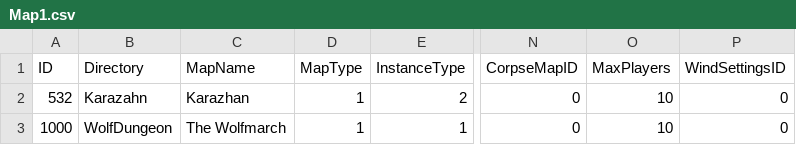
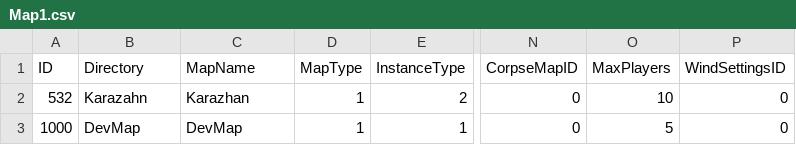
Before and after one commit to Novivy/HermesProxy, a CSV file: HermesProxy/CSV/Hotfix/Map1.csv, drawn as a sheet; only a part is shown, gaps mark what is left out; the diff names each change by its address in the sheet, - before the commit and + after, or states it on an @@ line.

```diff
--- a/HermesProxy/CSV/Hotfix/Map1.csv
+++ b/HermesProxy/CSV/Hotfix/Map1.csv
-B3 (Directory): WolfDungeon
+B3 (Directory): DevMap
-C3 (MapName): The Wolfmarch
+C3 (MapName): DevMap
-O3 (MaxPlayers): 10
+O3 (MaxPlayers): 5
```
Also changed, not shown: HermesProxy/CSV/Hotfix/AreaTable1.csv.
